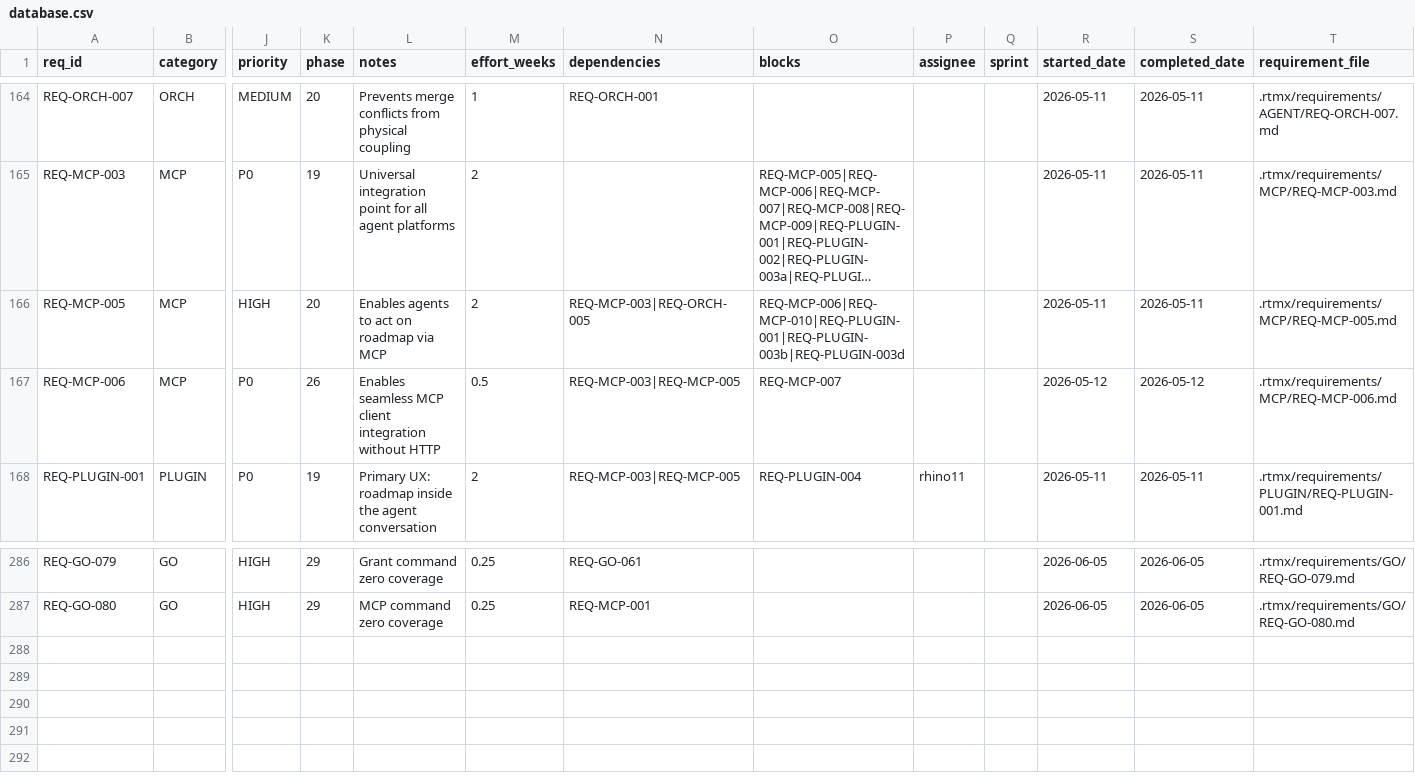
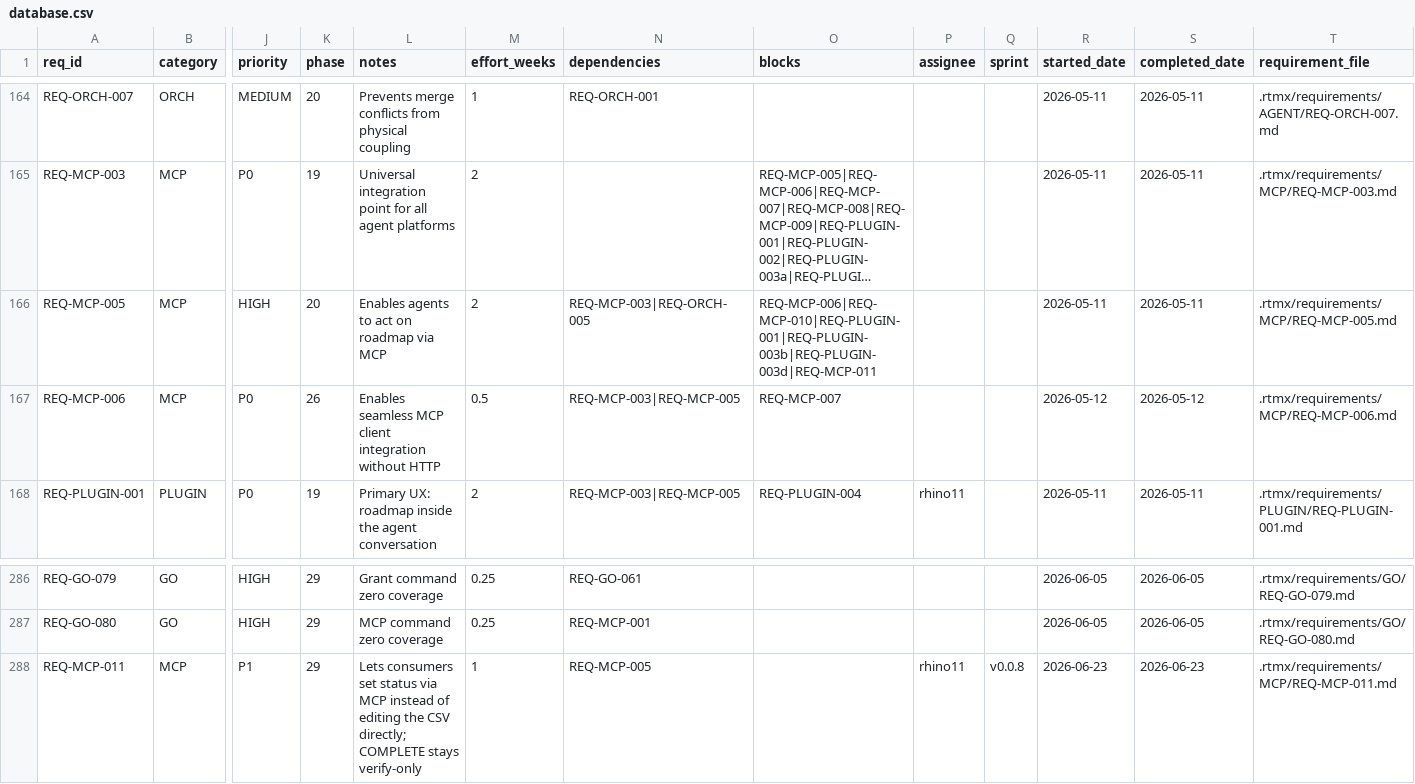
Before and after one commit to rtmx-ai/rtmx, a CSV file: .rtmx/database.csv, drawn as a sheet; only a part is shown, gaps mark what is left out; long unchanged cells end in …; rows hold the shown columns only; the diff names each change by its address in the sheet, - before the commit and + after, or states it on an @@ line.

```diff
--- a/.rtmx/database.csv
+++ b/.rtmx/database.csv
-O166 (blocks): REQ-MCP-006|REQ-MCP-010|REQ-PLUGIN-001|REQ-PLUGIN-003b|REQ-PLUGIN-003d
+O166 (blocks): REQ-MCP-006|REQ-MCP-010|REQ-PLUGIN-001|REQ-PLUGIN-003b|REQ-PLUGIN-003d|REQ-MCP-011
+row 288: REQ-MCP-011 | MCP | P1 | 29 | Lets consumers set status via MCP instead of editing the CSV directly; COMPLETE stays verify-only | 1 | REQ-MCP-005 |  | rhino11 | v0.0.8 | 2026-06-23 | 2026-06-23 | .rtmx/requirements/MCP/REQ-MCP-011.md
```
Also changed, not shown: 5 other files.
